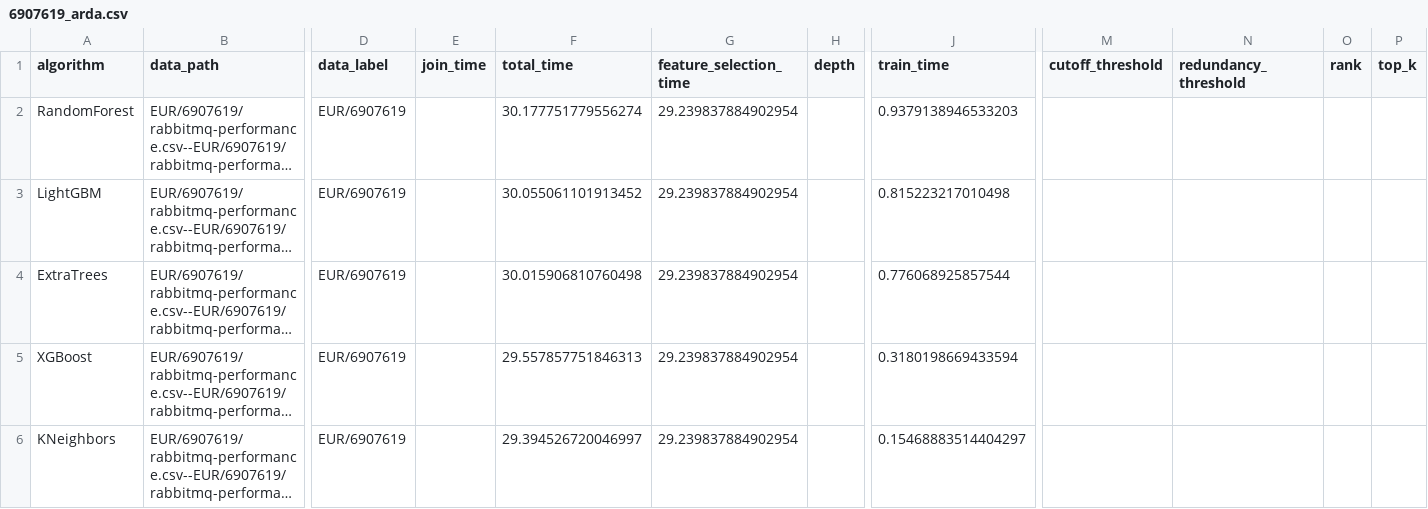
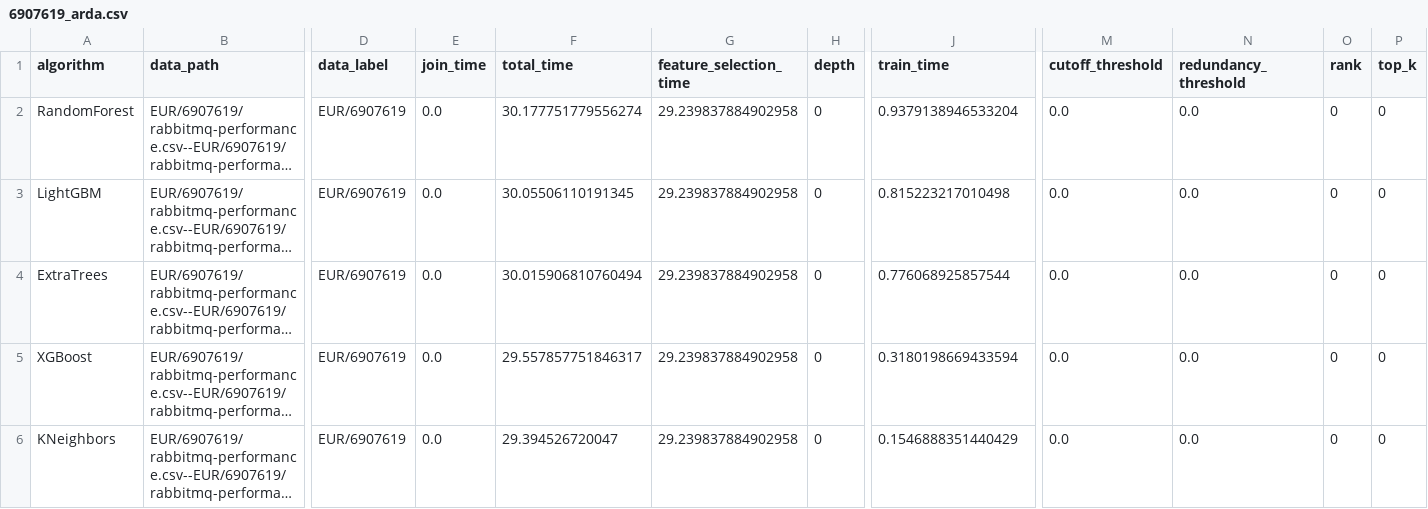
Before and after one commit to judiths1618/AutoFeatPlus, a CSV file: results/6g_data/EUR/6907619_arda.csv, drawn as a sheet; only a part is shown, gaps mark what is left out; long unchanged cells end in …; the diff names each change by its address in the sheet, - before the commit and + after, or states it on an @@ line.

```diff
--- a/results/6g_data/EUR/6907619_arda.csv
+++ b/results/6g_data/EUR/6907619_arda.csv
-E2:E6 (join_time): (empty)
+E2:E6 (join_time): 0.0
-G2:G6 (feature_selection_time): 29.239837884902954
+G2:G6 (feature_selection_time): 29.239837884902958
-H2:H6 (depth): (empty)
+H2:H6 (depth): 0
-J2 (train_time): 0.9379138946533203
+J2 (train_time): 0.9379138946533204
-M2:M6 (cutoff_threshold): (empty)
+M2:M6 (cutoff_threshold): 0.0
-N2:N6 (redundancy_threshold): (empty)
+N2:N6 (redundancy_threshold): 0.0
-O2:O6 (rank): (empty)
+O2:O6 (rank): 0
-P2:P6 (top_k): (empty)
+P2:P6 (top_k): 0
-F3 (total_time): 30.055061101913452
+F3 (total_time): 30.05506110191345
-F4 (total_time): 30.015906810760498
+F4 (total_time): 30.015906810760494
-F5 (total_time): 29.557857751846313
+F5 (total_time): 29.557857751846317
-F6 (total_time): 29.394526720046997
+F6 (total_time): 29.394526720047
-J6 (train_time): 0.15468883514404297
+J6 (train_time): 0.1546888351440429
```
Also changed, not shown: results/6g_data/EUR/6907619_base.csv, results/6g_data/eur-rabbitmq_base.csv, 4 other files.
